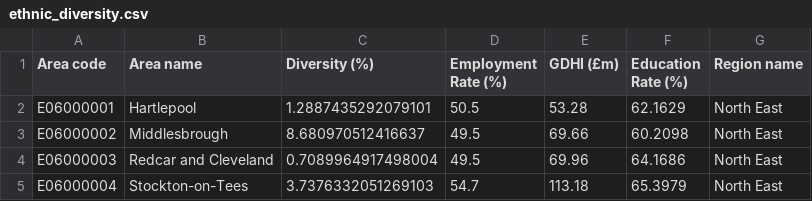
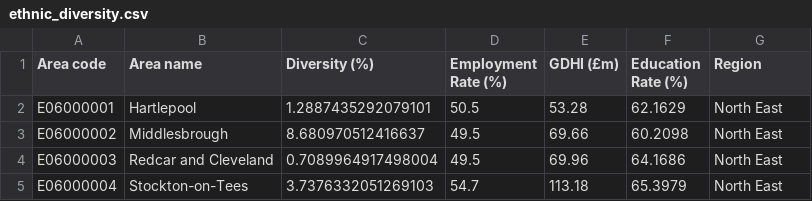
Before and after one commit to nafisahi/data, a CSV file: ethnic_diversity.csv, drawn as a sheet; only a part is shown.

Commit message:
added region

```diff
--- a/ethnic_diversity.csv
+++ b/ethnic_diversity.csv
@@ -1,2 +1,2 @@
-Area code,Area name,Diversity (%),Employment Rate (%),GDHI (£m),Education Rate (%),Region name
+Area code,Area name,Diversity (%),Employment Rate (%),GDHI (£m),Education Rate (%),Region
 E06000001,Hartlepool,1.2887435292079101,50.5,53.28,62.1629,North East
```
